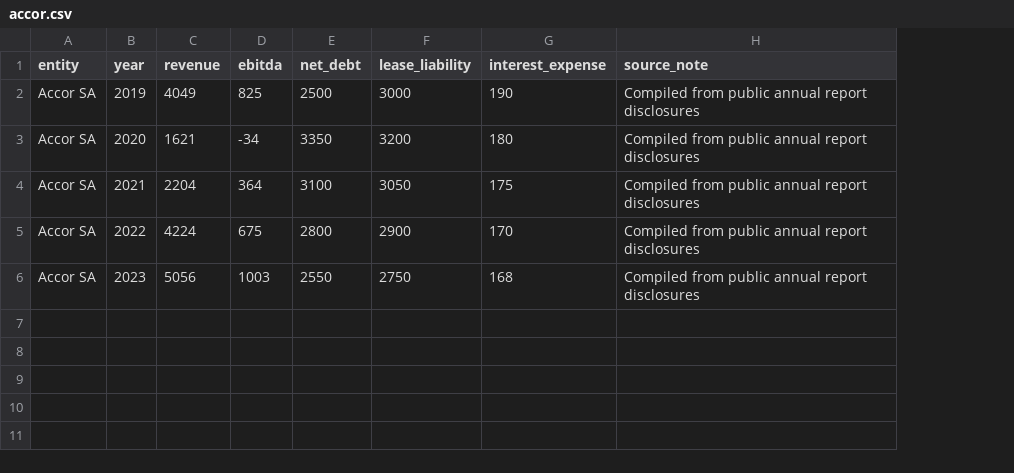
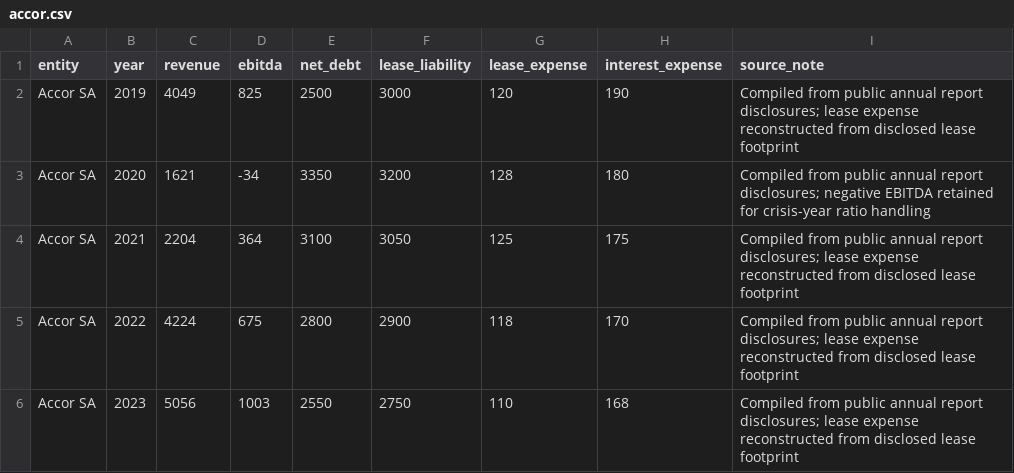
Before and after one commit to Aniket2002/ifrs16-lbo-engine, a CSV file: data/case_study/accor.csv, drawn as a sheet; addresses are those after the commit; the diff names each change by its address in the sheet, - before the commit and + after, or states it on an @@ line.

```diff
--- a/data/case_study/accor.csv
+++ b/data/case_study/accor.csv
+column G (lease_expense), rows 2-6: 120 | 128 | 125 | 118 | 110
-I2 (source_note): …annual report disclosures
+I2 (source_note): …annual report disclosures; lease expense reconstructed from disclosed lease footprint
-I3 (source_note): …annual report disclosures
+I3 (source_note): …annual report disclosures; negative EBITDA retained for crisis-year ratio handling
-I4:I6 (source_note): …annual report disclosures
+I4:I6 (source_note): …annual report disclosures; lease expense reconstructed from disclosed lease footprint
```
Also changed, not shown: 15 other files.
